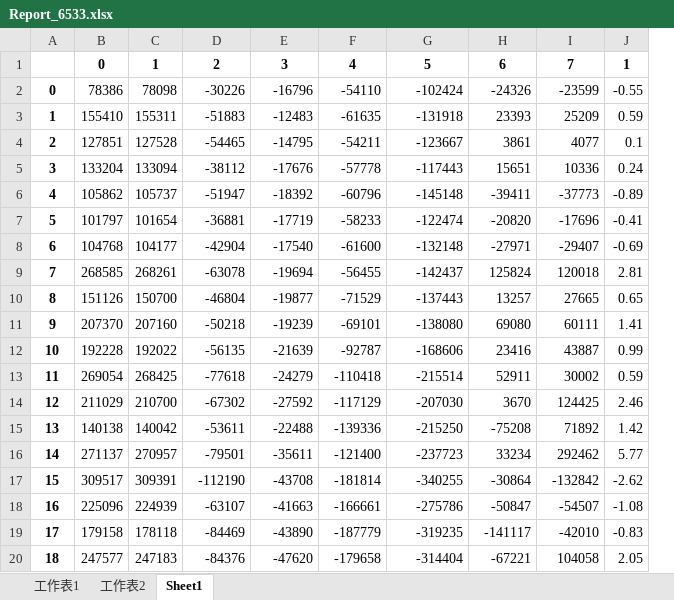
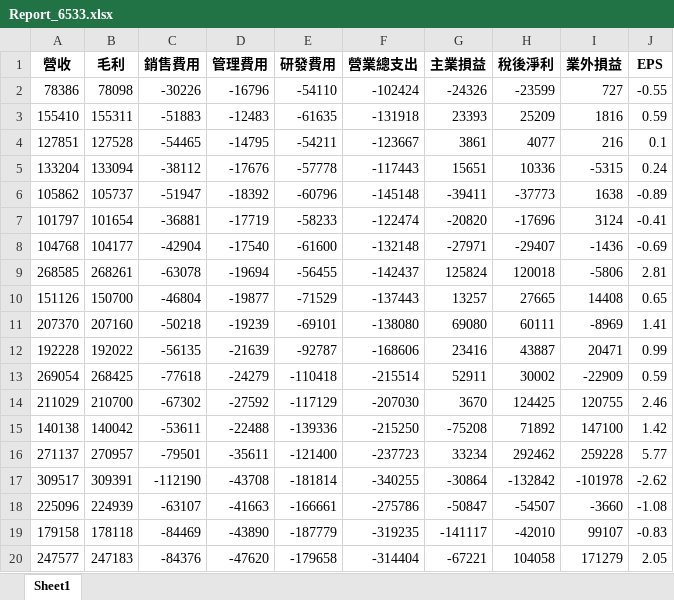
Before and after one commit to chobit19968535/Dog-Digger, an Excel workbook: Dog Digger/Report_6533.xlsx, sheet Sheet1, drawn as a sheet; values as stored, in another font and other column widths than the file's, no borders; removed rows and columns are numbered as before the commit, all else as after; the diff names each change by its address in the sheet, - before the commit and + after, or states it on an @@ line.

```diff
--- a/Dog Digger/Report_6533.xlsx (sheet Sheet1)
+++ b/Dog Digger/Report_6533.xlsx (sheet Sheet1)
-sheet tab: 工作表1
-sheet tab: 工作表2
-column A, rows 2-20: 0 | 1 | 2 | 3 | 4 | 5 | 6 | 7 | 8 | 9 | 10 | 11 | 12 | 13 | 14 | 15 | 16 | 17 | 18
+column I, rows 2-20: 727 | 1816 | 216 | -5315 | 1638 | 3124 | -1436 | -5806 | 14408 | -8969 | 20471 | -22909 | 120755 | 147100 | 259228 | -101978 | -3660 | 99107 | 171279
-row 1:  | 0 | 1 | 2 | 3 | 4 | 5 | 6 | 7 | 1
+row 1: 營收 | 毛利 | 銷售費用 | 管理費用 | 研發費用 | 營業總支出 | 主業損益 | 稅後淨利 | 業外損益 | EPS
```
Also changed, not shown: Dog Digger/Report_2409.xlsx, 4 other files.
